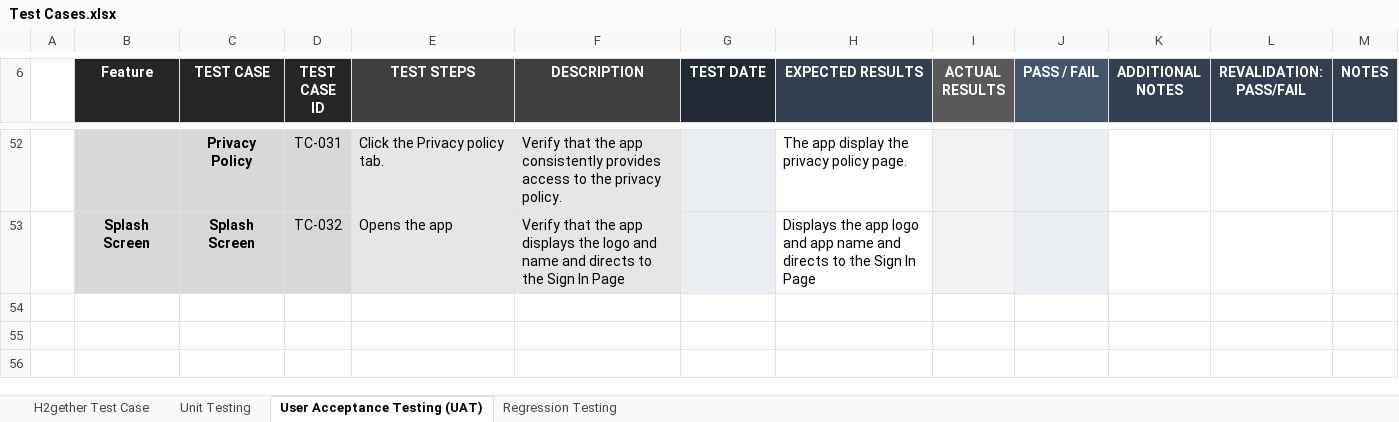
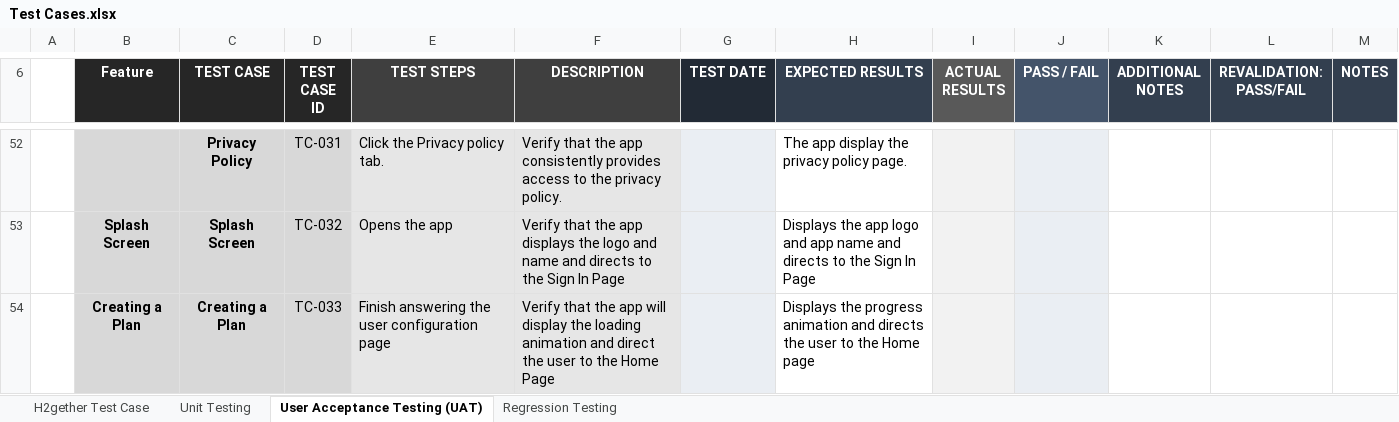
Before and after one commit to irishmicoletcando/h2gether-mobile-app, an Excel workbook: Test Cases.xlsx, sheet User Acceptance Testing (UAT), drawn as a sheet; only a part is shown, gaps mark what is left out; values as stored, in another font and other column widths than the file's, no borders; conditional formats not drawn; the diff names each change by its address in the sheet, - before the commit and + after, or states it on an @@ line.

Commit message:
Add UAT for creating a plan page

```diff
--- a/Test Cases.xlsx (sheet User Acceptance Testing (UAT))
+++ b/Test Cases.xlsx (sheet User Acceptance Testing (UAT))
+row 54:  | Creating a Plan | Creating a Plan | TC-033 | Finish answering the user configuration page | Verify that the app will display the loading animation and direct the user to the Home Page |  | Displays the progress animation and directs the user to the Home page
```
